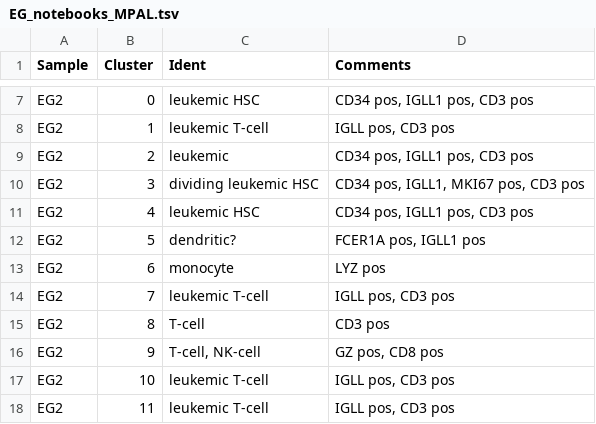
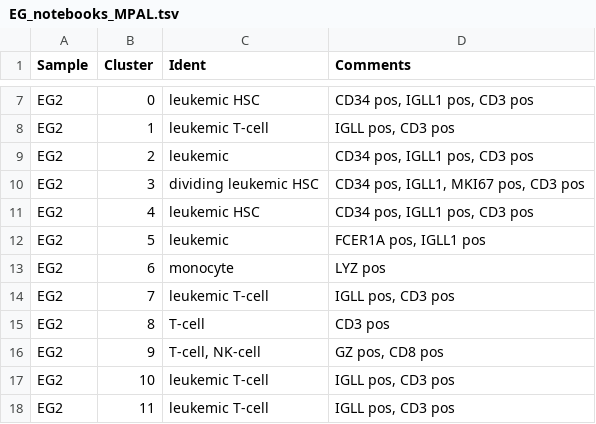
Before and after one commit to citrinehibiscus94/EG_notebooks, a TSV file: EG_notebooks_MPAL.tsv, drawn as a sheet; only a part is shown, gaps mark what is left out.

Commit message:
Update EG_notebooks_MPAL.tsv

```diff
--- a/EG_notebooks_MPAL.tsv
+++ b/EG_notebooks_MPAL.tsv
@@ -11,3 +11,3 @@ EG2	3	dividing leukemic HSC	CD34 pos, IGLL1, MKI67 pos, CD3 pos
 EG2	4	leukemic HSC	CD34 pos, IGLL1 pos, CD3 pos
-EG2	5	dendritic?	FCER1A pos, IGLL1 pos
+EG2	5	leukemic	FCER1A pos, IGLL1 pos
 EG2	6	monocyte	LYZ pos
```
